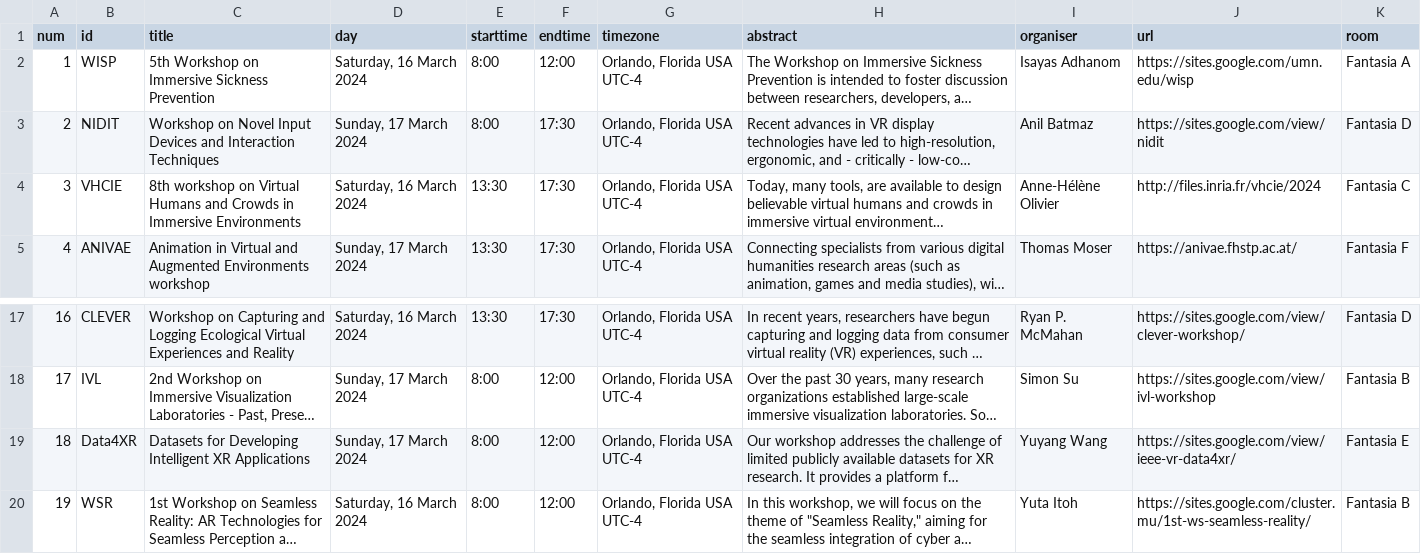
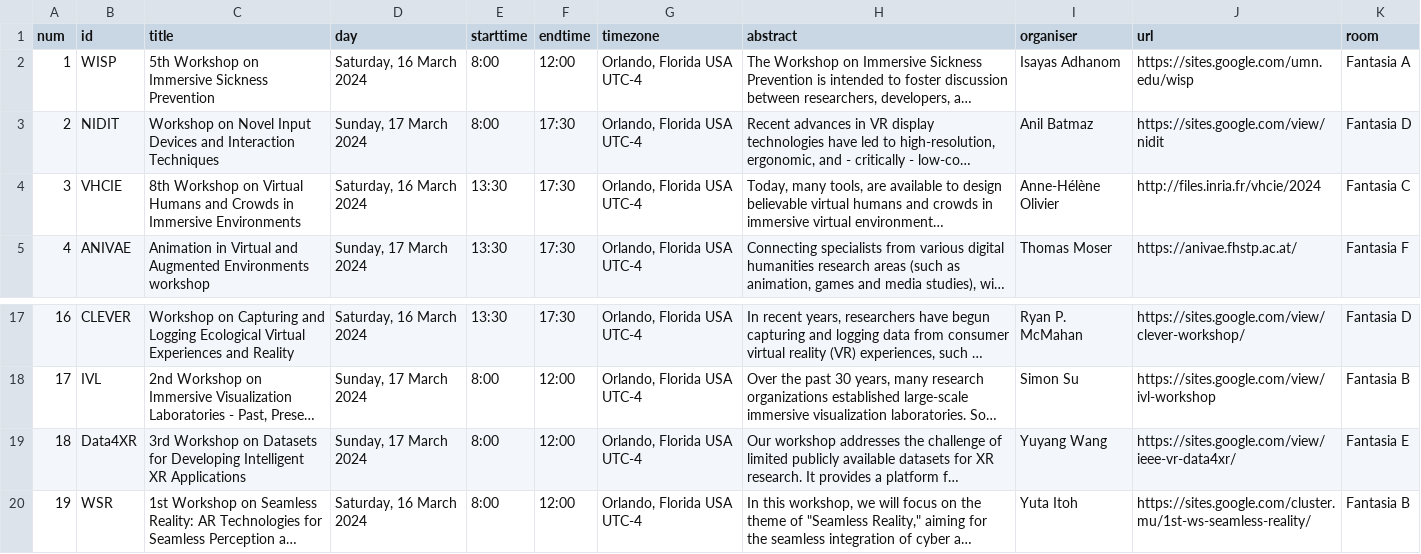
Before and after one commit to ieeevr/2024-test, a CSV file: _data/workshops.csv, drawn as a sheet; only a part is shown, gaps mark what is left out; long unchanged cells end in …; the diff names each change by its address in the sheet, - before the commit and + after, or states it on an @@ line.

```diff
--- a/_data/workshops.csv
+++ b/_data/workshops.csv
-C4 (title): 8th workshop on Virtual…
+C4 (title): 8th Workshop on Virtual…
-C19 (title): Datasets for…
+C19 (title): 3rd Workshop on Datasets for…
```
Also changed, not shown: 1 other file.
